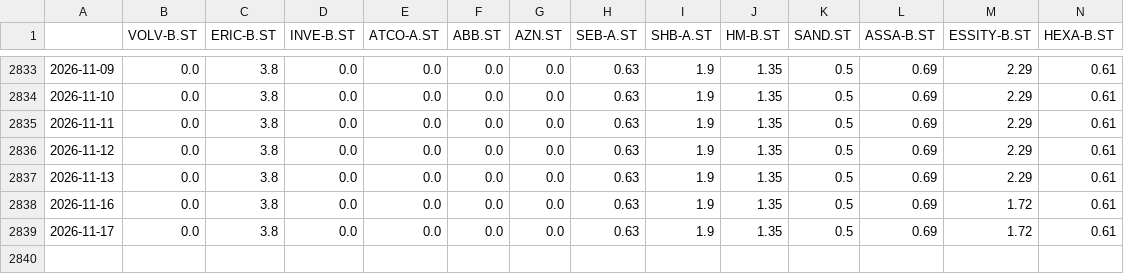
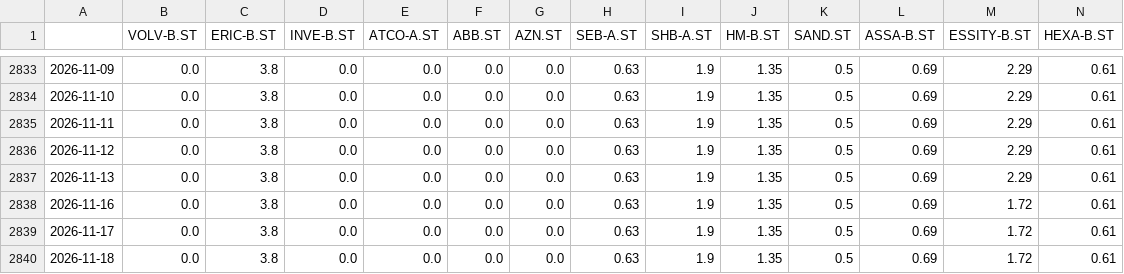
Before and after one commit to fredriklofsten/tradingbot, a CSV file: blankning.csv, drawn as a sheet; only a part is shown, gaps mark what is left out; rows hold the shown columns only; the diff names each change by its address in the sheet, - before the commit and + after, or states it on an @@ line.

```diff
--- a/blankning.csv
+++ b/blankning.csv
+row 2840: 2026-11-18 | 0.0 | 3.8 | 0.0 | 0.0 | 0.0 | 0.0 | 0.63 | 1.9 | 1.35 | 0.5 | 0.69 | 1.72 | 0.61
```
Also changed, not shown: papper_historik.csv, prediktioner.csv, 4 other files.
